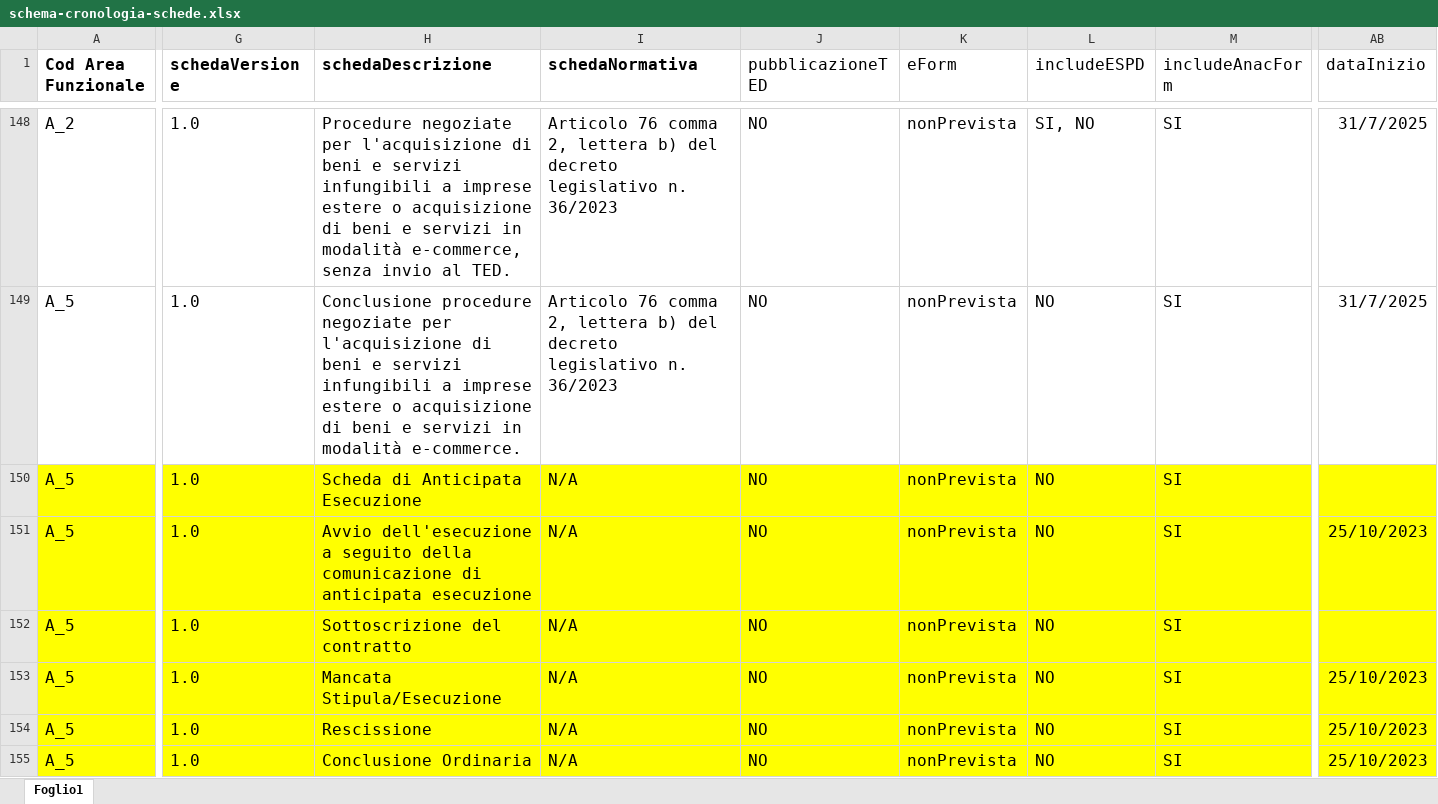
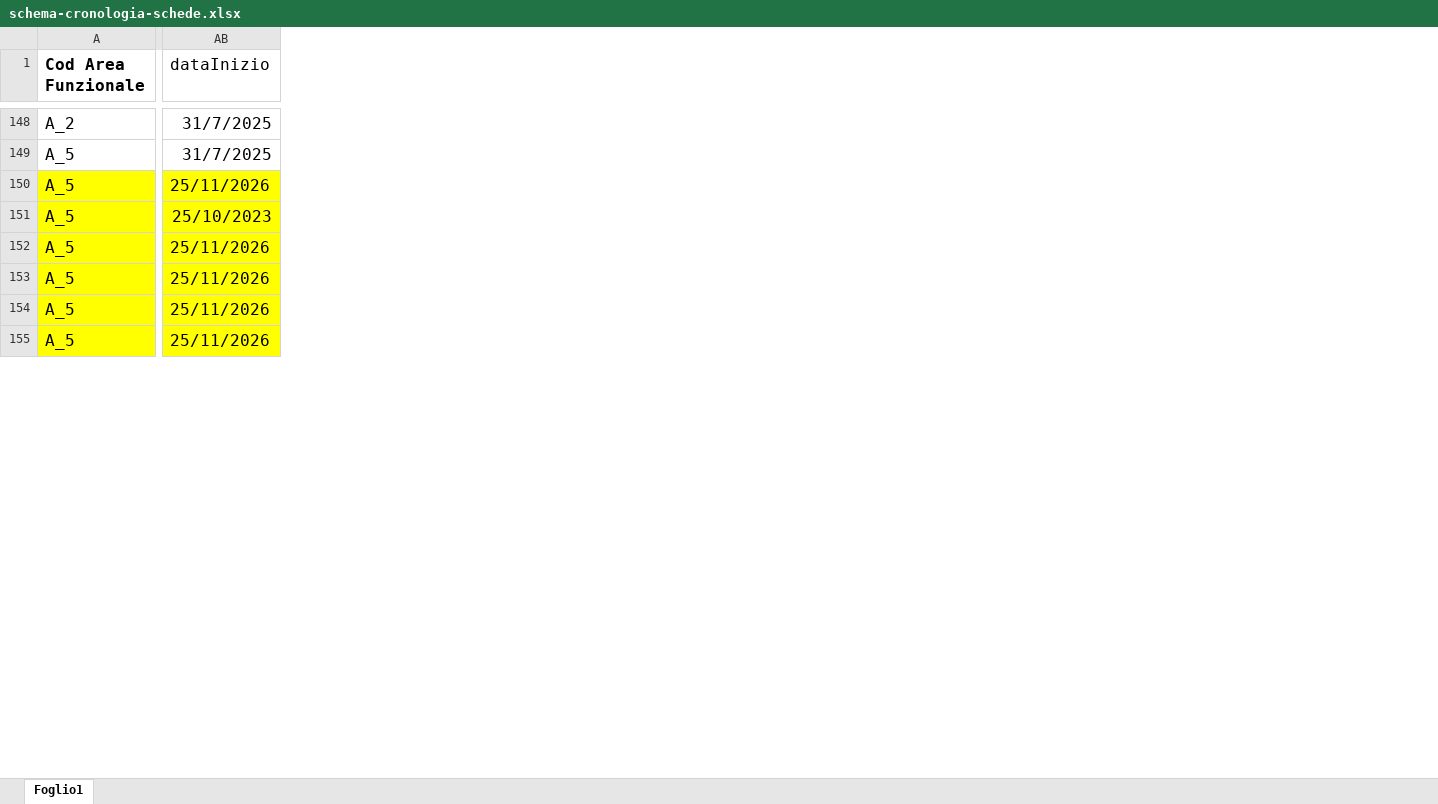
Before and after one commit to anticorruzione-test/npa, an Excel workbook: docs/orchestratore/schema-cronologia-schede.xlsx, sheet Foglio1, drawn as a sheet; only a part is shown, gaps mark what is left out; values as stored, in another font and other column widths than the file's, no borders; the diff covers the shown part only; the diff names each change by its address in the sheet, - before the commit and + after, or states it on an @@ line.

Commit message:
inserita data inizio

```diff
--- a/docs/orchestratore/schema-cronologia-schede.xlsx (sheet Foglio1)
+++ b/docs/orchestratore/schema-cronologia-schede.xlsx (sheet Foglio1)
@@ column G (schedaVersione) hidden, rows 148-155: all 1.0 @@
@@ column H (schedaDescrizione) hidden, rows 148-155: Procedure negoziate per l'acquisizione di beni e servizi infungibili a imprese estere o acquisizione di beni e servizi in modalità e-commerce, senza invio al TED. | Conclusione procedure negoziate per l'acquisizione di beni e servizi infungibili a imprese estere o acquisizione di beni e servizi in modalità e-commerce. | Scheda di Anticipata Esecuzione | Avvio dell'esecuzione a seguito della comunicazione di anticipata esecuzione | Sottoscrizione del contratto | Mancata Stipula/Esecuzione | Rescissione | Conclusione Ordinaria @@
@@ column I (schedaNormativa) hidden, rows 148-155: Articolo 76 comma 2, lettera b) del decreto legislativo n. 36/2023 | Articolo 76 comma 2, lettera b) del decreto legislativo n. 36/2023 | N/A | N/A | N/A | N/A | N/A | N/A @@
@@ column J (pubblicazioneTED) hidden, rows 148-155: all NO @@
@@ column K (eForm) hidden, rows 148-155: all nonPrevista @@
@@ column L (includeESPD) hidden, rows 148-155: SI, NO | NO | NO | NO | NO | NO | NO | NO @@
@@ column M (includeAnacForm) hidden, rows 148-155: all SI @@
-AB150 (dataInizio): (empty)
+AB150 (dataInizio): 25/11/2026
-AB152 (dataInizio): (empty)
+AB152 (dataInizio): 25/11/2026
-AB153:AB155 (dataInizio): 25/10/2023
+AB153:AB155 (dataInizio): 25/11/2026
```
Also changed, not shown: 14 removed columns and 71 edited cells elsewhere in this sheet.
